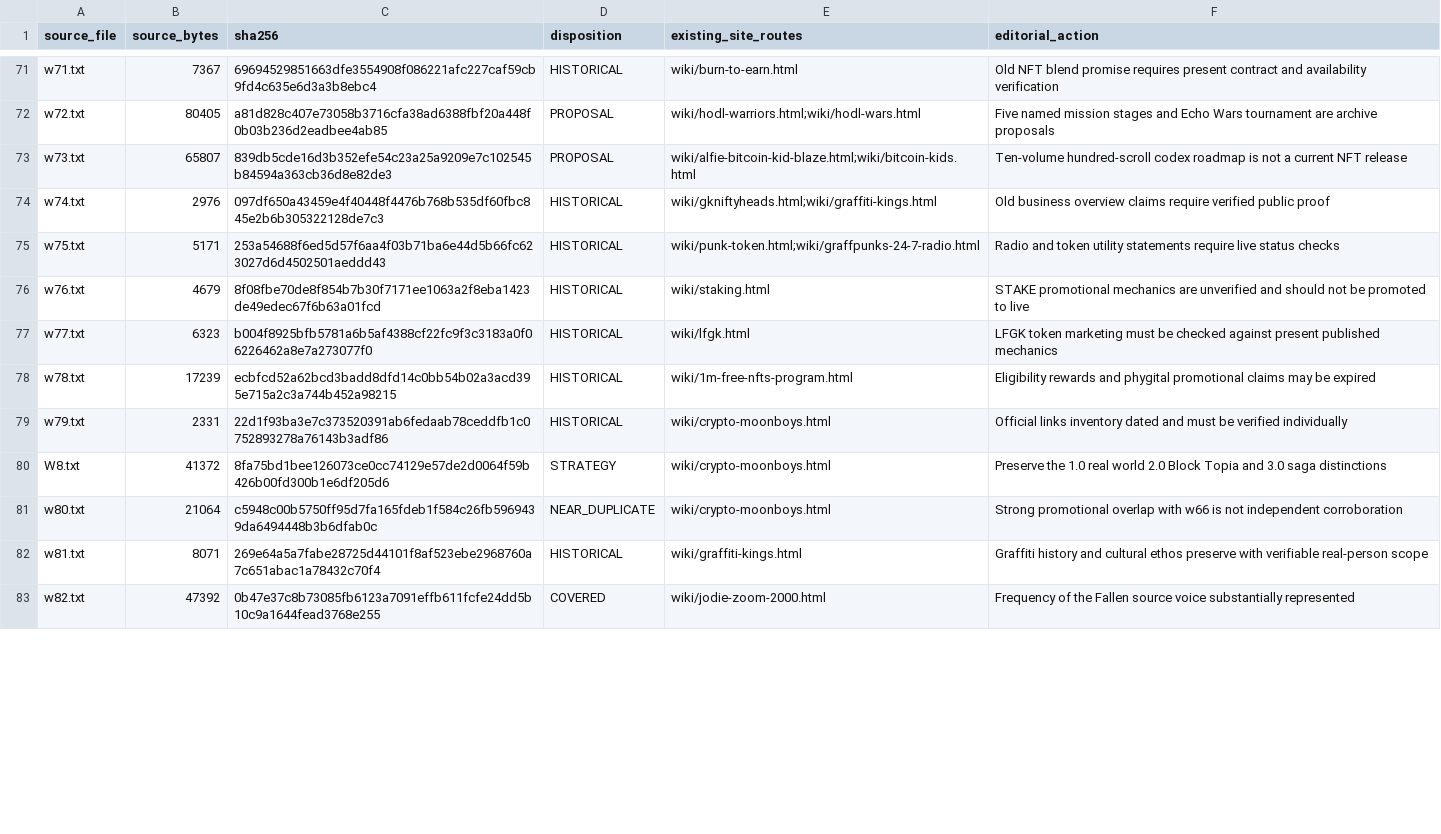
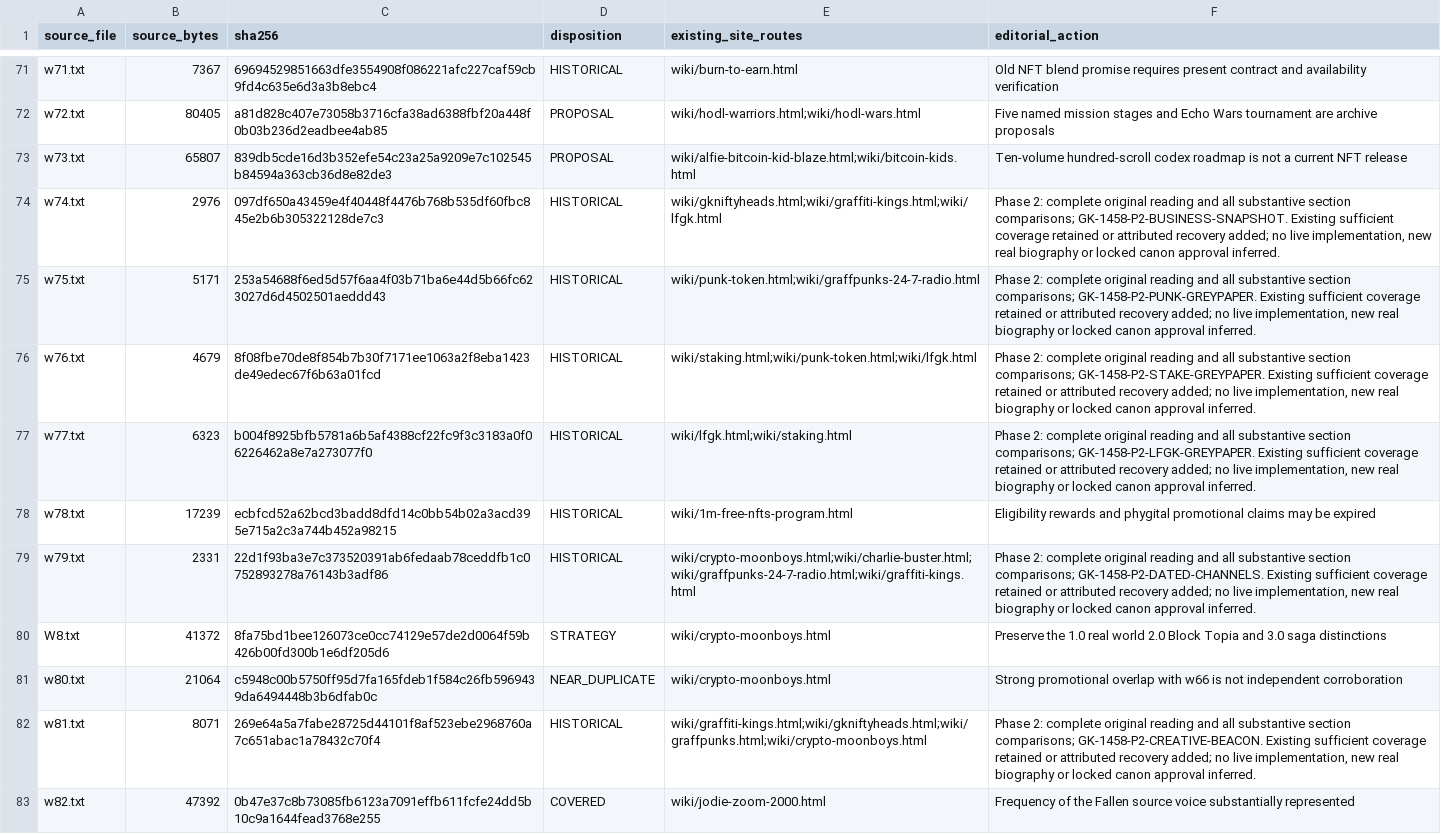
Before and after one commit to Crypto-Moonboys/Crypto-Moonboys.github.io, a CSV file: brand-canon/wiki-rewrites/raw-canon-20261008-source-register.csv, drawn as a sheet; only a part is shown, gaps mark what is left out; the diff covers the shown part only.

```diff
--- a/brand-canon/wiki-rewrites/raw-canon-20261008-source-register.csv
+++ b/brand-canon/wiki-rewrites/raw-canon-20261008-source-register.csv
@@ -73,11 +73,11 @@ w72.txt,80405,a81d828c407e73058b3716cfa38ad6388fbf20a448f0b03b236d2eadbee4ab85,P
 w73.txt,65807,839db5cde16d3b352efe54c23a25a9209e7c102545b84594a363cb36d8e82de3,PROPOSAL,wiki/alfie-bitcoin-kid-blaze.html;wiki/bitcoin-kids.html,Ten-volume hundred-scroll codex roadmap is not a current NFT release
-w74.txt,2976,097df650a43459e4f40448f4476b768b535df60fbc845e2b6b305322128de7c3,HISTORICAL,wiki/gkniftyheads.html;wiki/graffiti-kings.html,Old business overview claims require verified public proof
-w75.txt,5171,253a54688f6ed5d57f6aa4f03b71ba6e44d5b66fc623027d6d4502501aeddd43,HISTORICAL,wiki/punk-token.html;wiki/graffpunks-24-7-radio.html,Radio and token utility statements require live status checks
-w76.txt,4679,8f08fbe70de8f854b7b30f7171ee1063a2f8eba1423de49edec67f6b63a01fcd,HISTORICAL,wiki/staking.html,STAKE promotional mechanics are unverified and should not be promoted to live
-w77.txt,6323,b004f8925bfb5781a6b5af4388cf22fc9f3c3183a0f06226462a8e7a273077f0,HISTORICAL,wiki/lfgk.html,LFGK token marketing must be checked against present published mechanics
+w74.txt,2976,097df650a43459e4f40448f4476b768b535df60fbc845e2b6b305322128de7c3,HISTORICAL,wiki/gkniftyheads.html;wiki/graffiti-kings.html;wiki/lfgk.html,"Phase 2: complete original reading and all substantive section comparisons; GK-1458-P2-BUSINESS-SNAPSHOT. Existing sufficient coverage retained or attributed recovery added; no live implementation, new real biography or locked canon approval inferred."
+w75.txt,5171,253a54688f6ed5d57f6aa4f03b71ba6e44d5b66fc623027d6d4502501aeddd43,HISTORICAL,wiki/punk-token.html;wiki/graffpunks-24-7-radio.html,"Phase 2: complete original reading and all substantive section comparisons; GK-1458-P2-PUNK-GREYPAPER. Existing sufficient coverage retained or attributed recovery added; no live implementation, new real biography or locked canon approval inferred."
+w76.txt,4679,8f08fbe70de8f854b7b30f7171ee1063a2f8eba1423de49edec67f6b63a01fcd,HISTORICAL,wiki/staking.html;wiki/punk-token.html;wiki/lfgk.html,"Phase 2: complete original reading and all substantive section comparisons; GK-1458-P2-STAKE-GREYPAPER. Existing sufficient coverage retained or attributed recovery added; no live implementation, new real biography or locked canon approval inferred."
+w77.txt,6323,b004f8925bfb5781a6b5af4388cf22fc9f3c3183a0f06226462a8e7a273077f0,HISTORICAL,wiki/lfgk.html;wiki/staking.html,"Phase 2: complete original reading and all substantive section comparisons; GK-1458-P2-LFGK-GREYPAPER. Existing sufficient coverage retained or attributed recovery added; no live implementation, new real biography or locked canon approval inferred."
 w78.txt,17239,ecbfcd52a62bcd3badd8dfd14c0bb54b02a3acd395e715a2c3a744b452a98215,HISTORICAL,wiki/1m-free-nfts-program.html,Eligibility rewards and phygital promotional claims may be expired
-w79.txt,2331,22d1f93ba3e7c373520391ab6fedaab78ceddfb1c0752893278a76143b3adf86,HISTORICAL,wiki/crypto-moonboys.html,Official links inventory dated and must be verified individually
+w79.txt,2331,22d1f93ba3e7c373520391ab6fedaab78ceddfb1c0752893278a76143b3adf86,HISTORICAL,wiki/crypto-moonboys.html;wiki/charlie-buster.html;wiki/graffpunks-24-7-radio.html;wiki/graffiti-kings.html,"Phase 2: complete original reading and all substantive section comparisons; GK-1458-P2-DATED-CHANNELS. Existing sufficient coverage retained or attributed recovery added; no live implementation, new real biography or locked canon approval inferred."
 W8.txt,41372,8fa75bd1bee126073ce0cc74129e57de2d0064f59b426b00fd300b1e6df205d6,STRATEGY,wiki/crypto-moonboys.html,Preserve the 1.0 real world 2.0 Block Topia and 3.0 saga distinctions
 w80.txt,21064,c5948c00b5750ff95d7fa165fdeb1f584c26fb5969439da6494448b3b6dfab0c,NEAR_DUPLICATE,wiki/crypto-moonboys.html,Strong promotional overlap with w66 is not independent corroboration
-w81.txt,8071,269e64a5a7fabe28725d44101f8af523ebe2968760a7c651abac1a78432c70f4,HISTORICAL,wiki/graffiti-kings.html,Graffiti history and cultural ethos preserve with verifiable real-person scope
+w81.txt,8071,269e64a5a7fabe28725d44101f8af523ebe2968760a7c651abac1a78432c70f4,HISTORICAL,wiki/graffiti-kings.html;wiki/gkniftyheads.html;wiki/graffpunks.html;wiki/crypto-moonboys.html,"Phase 2: complete original reading and all substantive section comparisons; GK-1458-P2-CREATIVE-BEACON. Existing sufficient coverage retained or attributed recovery added; no live implementation, new real biography or locked canon approval inferred."
 w82.txt,47392,0b47e37c8b73085fb6123a7091effb611fcfe24dd5b10c9a1644fead3768e255,COVERED,wiki/jodie-zoom-2000.html,Frequency of the Fallen source voice substantially represented
```
Also changed, not shown: 25 edited cells elsewhere in this file, 16 other files.
